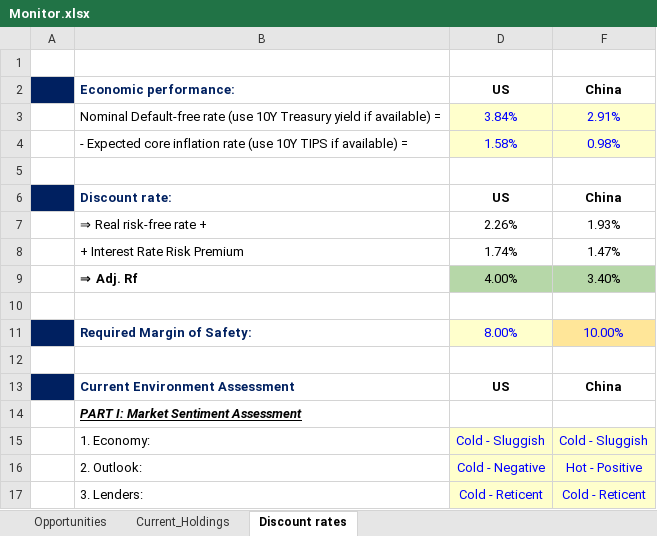
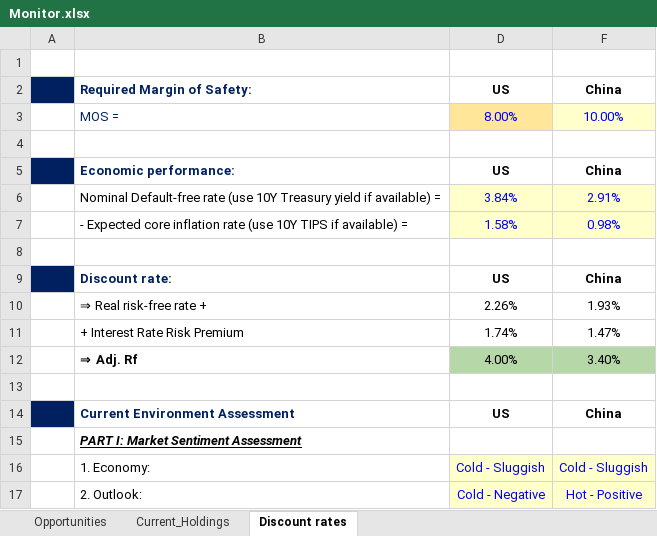
Before and after one commit to JerryChenz/Invest_Proc_v2, an Excel workbook: financial_models/Opportunities/Monitor/Monitor.xlsx, sheet Discount rates, drawn as a sheet; only a part is shown; the shorter side is filled out with more unchanged rows; values as stored, in another font and other column widths than the file's, no borders; removed rows and columns are numbered as before the commit, all else as after; the diff names each change by its address in the sheet, - before the commit and + after, or states it on an @@ line.

```diff
--- a/financial_models/Opportunities/Monitor/Monitor.xlsx (sheet Discount rates)
+++ b/financial_models/Opportunities/Monitor/Monitor.xlsx (sheet Discount rates)
+row 2:  | Required Margin of Safety: | US | China
+row 3:  | MOS = | 8.00% | 10.00%
+row 4: (empty)
-row 10: (empty)
-row 11:  | Required Margin of Safety: | 8.00% | 10.00%
```
Also changed, not shown: sheet Opportunities, sheet Current_Holdings, formulas that keep their value, hidden cells, 2 other files.
